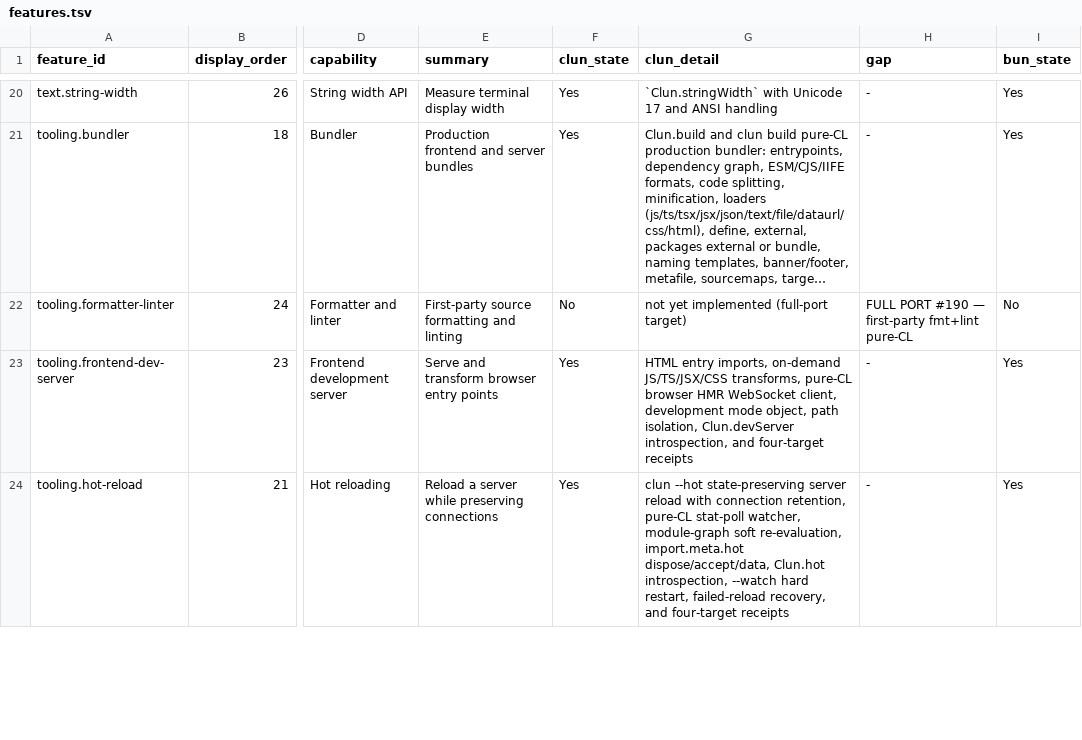
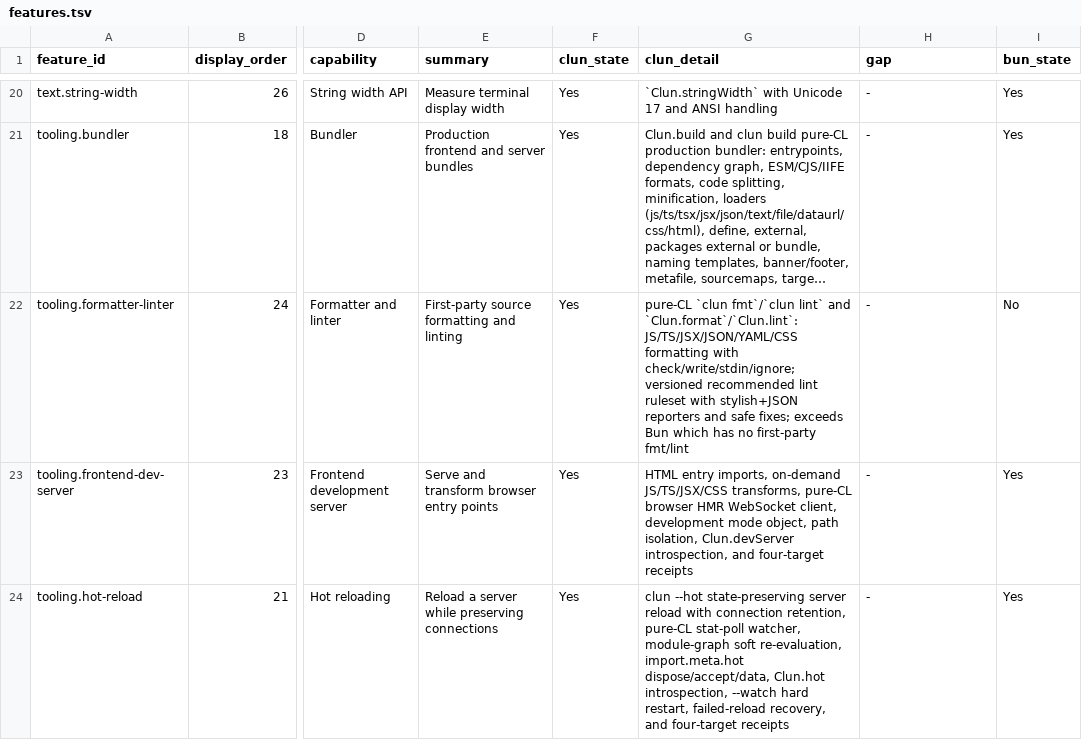
Before and after one commit to theesfeld/clun, a TSV file: compat/features.tsv, drawn as a sheet; only a part is shown, gaps mark what is left out; long unchanged cells end in …; the diff names each change by its address in the sheet, - before the commit and + after, or states it on an @@ line.

```diff
--- a/compat/features.tsv
+++ b/compat/features.tsv
-F22 (clun_state): No
+F22 (clun_state): Yes
-G22 (clun_detail): not yet implemented (full-port target)
+G22 (clun_detail): pure-CL `clun fmt`/`clun lint` and `Clun.format`/`Clun.lint`: JS/TS/JSX/JSON/YAML/CSS formatting with check/write/stdin/ignore; versioned recommended lint ruleset with stylish+JSON reporters and safe fixes; exceeds Bun which has no first-party fmt/lint
-H22 (gap): FULL PORT #190 — first-party fmt+lint pure-CL
+H22 (gap): -
```
Also changed, not shown: compat/evidence.tsv, compat/platforms.tsv, 23 other files.
